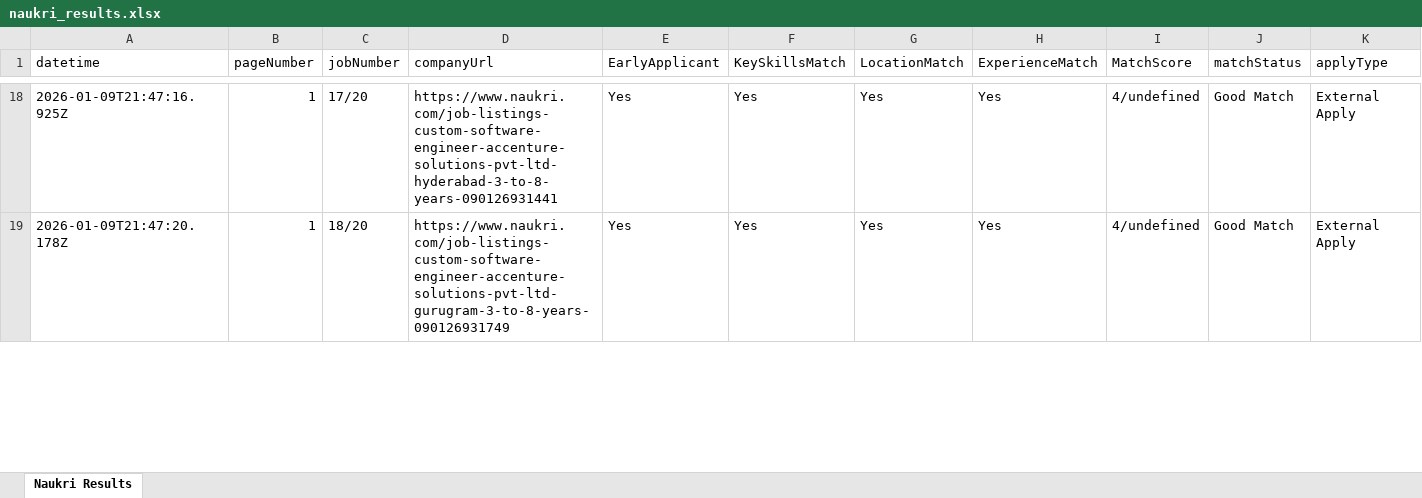
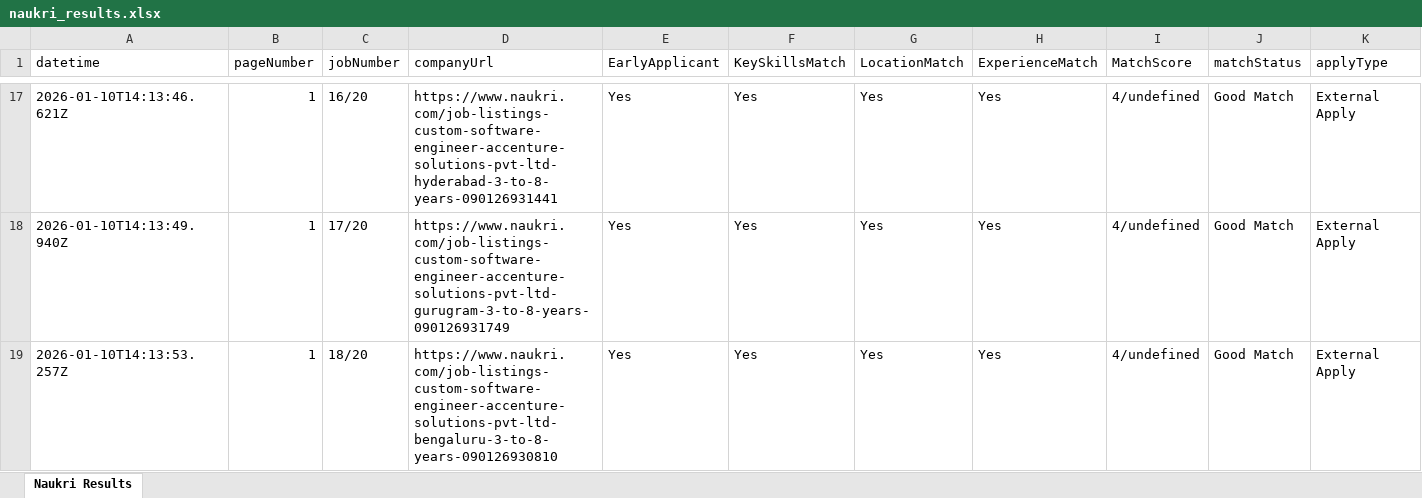
Before and after one commit to AutoJobzy/autojobzy-desktop, an Excel workbook: naukri_results.xlsx, sheet Naukri Results, drawn as a sheet; only a part is shown, gaps mark what is left out; values as stored, in another font and other column widths than the file's, no borders; addresses are those after the commit; rows hold the shown columns only; the diff covers the shown part only; the diff names each change by its address in the sheet, - before the commit and + after, or states it on an @@ line.

```diff
--- a/naukri_results.xlsx (sheet Naukri Results)
+++ b/naukri_results.xlsx (sheet Naukri Results)
-A17 (datetime): 2026-01-09T21:47:16.925Z
+A17 (datetime): 2026-01-10T14:13:46.621Z
-C17 (jobNumber): 17/20
+C17 (jobNumber): 16/20
-A18 (datetime): 2026-01-09T21:47:20.178Z
+A18 (datetime): 2026-01-10T14:13:49.940Z
-C18 (jobNumber): 18/20
+C18 (jobNumber): 17/20
+row 19: 2026-01-10T14:13:53.257Z | 1 | 18/20 | https://www.naukri.com/job-listings-custom-software-engineer-accenture-solutions-pvt-ltd-bengaluru-3-to-8-years-090126930810 | Yes | Yes | Yes | Yes | 4/undefined | Good Match | External Apply
```
Also changed, not shown: 3 added rows, 4 removed rows and 28 edited cells elsewhere in this sheet, 4 other files.
